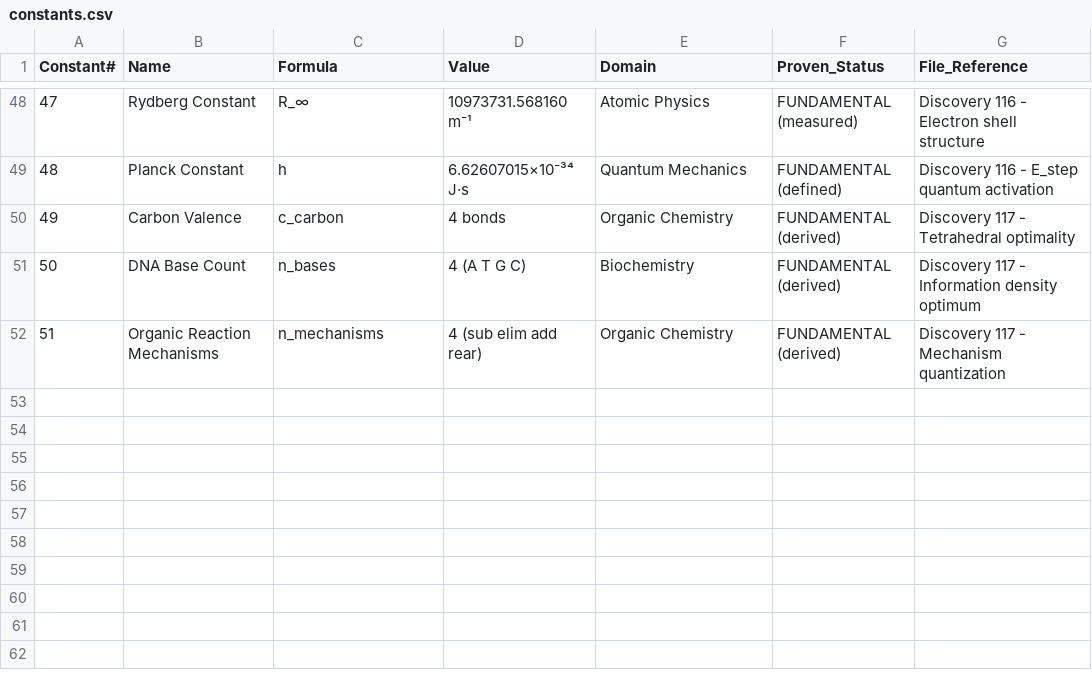
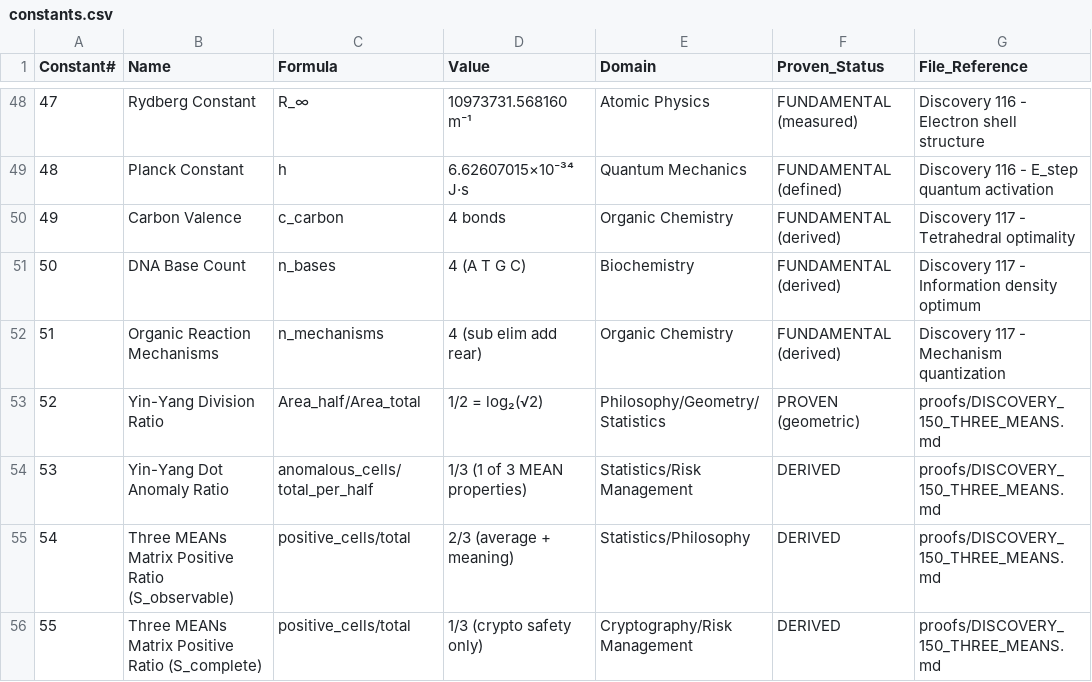
Before and after one commit to Eliran79/ARC-Public, a CSV file: proofs/csv/constants.csv, drawn as a sheet; only a part is shown, gaps mark what is left out; the diff names each change by its address in the sheet, - before the commit and + after, or states it on an @@ line.

```diff
--- a/proofs/csv/constants.csv
+++ b/proofs/csv/constants.csv
+row 53: 52 | Yin-Yang Division Ratio | Area_half/Area_total | 1/2 = log₂(√2) | Philosophy/Geometry/Statistics | PROVEN (geometric) | proofs/DISCOVERY_150_THREE_MEANS.md
+row 54: 53 | Yin-Yang Dot Anomaly Ratio | anomalous_cells/total_per_half | 1/3 (1 of 3 MEAN properties) | Statistics/Risk Management | DERIVED | proofs/DISCOVERY_150_THREE_MEANS.md
+row 55: 54 | Three MEANs Matrix Positive Ratio (S_observable) | positive_cells/total | 2/3 (average + meaning) | Statistics/Philosophy | DERIVED | proofs/DISCOVERY_150_THREE_MEANS.md
+row 56: 55 | Three MEANs Matrix Positive Ratio (S_complete) | positive_cells/total | 1/3 (crypto safety only) | Cryptography/Risk Management | DERIVED | proofs/DISCOVERY_150_THREE_MEANS.md
```
Also changed, not shown: proofs/csv/discoveries.csv, proofs/csv/domains.csv, 4 other files.
